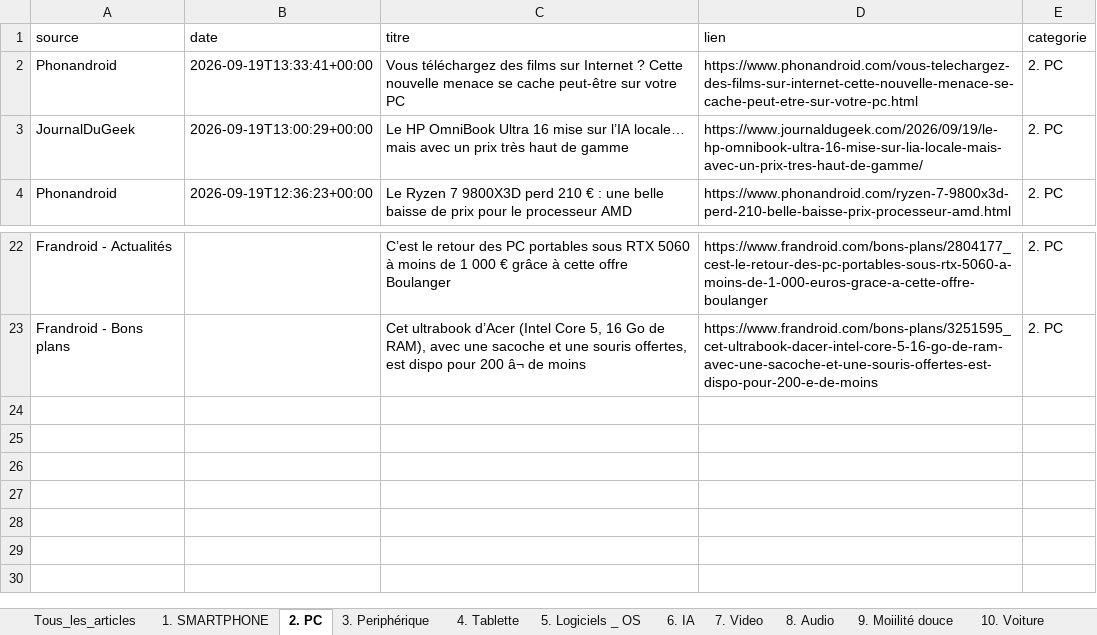
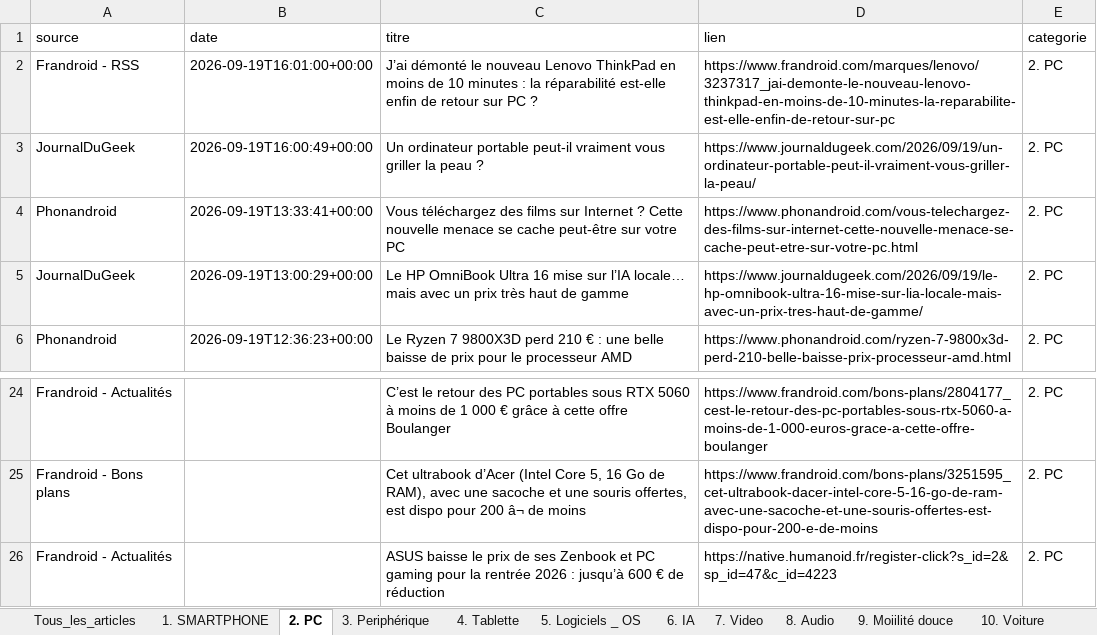
Before and after one commit to djhadef-star/rss-categories, an Excel workbook: output/rss_history.xlsx, sheet 2. PC, drawn as a sheet; only a part is shown, gaps mark what is left out; values as stored, in another font and other column widths than the file's, no borders; the diff names each change by its address in the sheet, - before the commit and + after, or states it on an @@ line.

```diff
--- a/output/rss_history.xlsx (sheet 2. PC)
+++ b/output/rss_history.xlsx (sheet 2. PC)
+row 2: Frandroid - RSS | 2026-09-19T16:01:00+00:00 | J’ai démonté le nouveau Lenovo ThinkPad en moins de 10 minutes : la réparabilité est-elle enfin de retour sur PC ? | https://www.frandroid.com/marques/lenovo/3237317_jai-demonte-le-nouveau-lenovo-thinkpad-en-moins-de-10-minutes-la-reparabilite-est-elle-enfin-de-retour-sur-pc | 2. PC
+row 3: JournalDuGeek | 2026-09-19T16:00:49+00:00 | Un ordinateur portable peut-il vraiment vous griller la peau ? | https://www.journaldugeek.com/2026/09/19/un-ordinateur-portable-peut-il-vraiment-vous-griller-la-peau/ | 2. PC
+row 26: Frandroid - Actualités |  | ASUS baisse le prix de ses Zenbook et PC gaming pour la rentrée 2026 : jusqu’à 600 € de réduction | https://native.humanoid.fr/register-click?s_id=2&sp_id=47&c_id=4223 | 2. PC
```
Also changed, not shown: sheet Tous_les_articles, sheet 1. SMARTPHONE, sheet 5. Logiciels _ OS, sheet 4. Tablette, sheet 8. Audio, sheet 6. IA, 1 other file.
